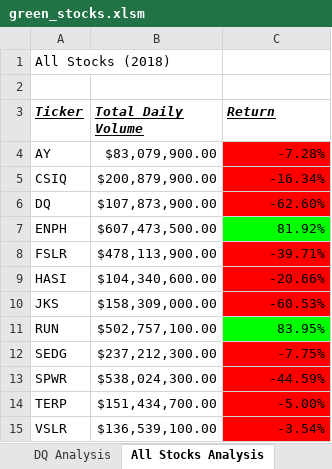
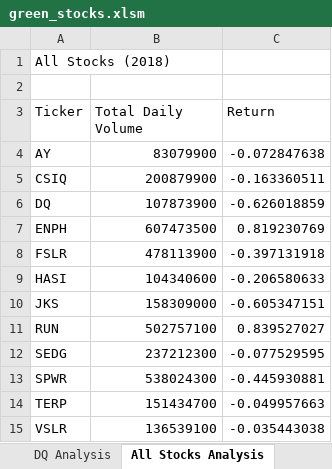
Before and after one commit to mollydorman23/stock-analysis, an Excel workbook: green_stocks.xlsm, sheet All Stocks Analysis, drawn as a sheet; values as stored, in another font and other column widths than the file's, no borders; charts and pictures not drawn; the diff names each change by its address in the sheet, - before the commit and + after, or states it on an @@ line.

Commit message:
Add files via upload
Added new macro to run analysis based on the year.

```diff
--- a/green_stocks.xlsm (sheet All Stocks Analysis)
+++ b/green_stocks.xlsm (sheet All Stocks Analysis)
@@ A3:C3 bold: on → off, italic: on → off, underline: on → off @@
-B4 (Total Daily Volume): $83,079,900.00
+B4 (Total Daily Volume): 83079900
-C4 (Return): -7.28%
+C4 (Return): -0.072847638
-C4:C6 fill: #FF0000
+C4:C6 fill: none
-B5 (Total Daily Volume): $200,879,900.00
+B5 (Total Daily Volume): 200879900
-C5 (Return): -16.34%
+C5 (Return): -0.163360511
-B6 (Total Daily Volume): $107,873,900.00
+B6 (Total Daily Volume): 107873900
-C6 (Return): -62.60%
+C6 (Return): -0.626018859
-B7 (Total Daily Volume): $607,473,500.00
+B7 (Total Daily Volume): 607473500
-C7 (Return): 81.92%
+C7 (Return): 0.819230769
-C7 fill: #00FF00
+C7 fill: none
-B8 (Total Daily Volume): $478,113,900.00
+B8 (Total Daily Volume): 478113900
-C8 (Return): -39.71%
+C8 (Return): -0.397131918
-C8:C10 fill: #FF0000
+C8:C10 fill: none
-B9 (Total Daily Volume): $104,340,600.00
+B9 (Total Daily Volume): 104340600
-C9 (Return): -20.66%
+C9 (Return): -0.206580633
-B10 (Total Daily Volume): $158,309,000.00
+B10 (Total Daily Volume): 158309000
-C10 (Return): -60.53%
+C10 (Return): -0.605347151
-B11 (Total Daily Volume): $502,757,100.00
+B11 (Total Daily Volume): 502757100
-C11 (Return): 83.95%
+C11 (Return): 0.839527027
-C11 fill: #00FF00
+C11 fill: none
-B12 (Total Daily Volume): $237,212,300.00
+B12 (Total Daily Volume): 237212300
-C12 (Return): -7.75%
+C12 (Return): -0.077529595
-C12:C15 fill: #FF0000
+C12:C15 fill: none
-B13 (Total Daily Volume): $538,024,300.00
+B13 (Total Daily Volume): 538024300
-C13 (Return): -44.59%
+C13 (Return): -0.445930881
-B14 (Total Daily Volume): $151,434,700.00
+B14 (Total Daily Volume): 151434700
-C14 (Return): -5.00%
+C14 (Return): -0.049957663
-B15 (Total Daily Volume): $136,539,100.00
+B15 (Total Daily Volume): 136539100
-C15 (Return): -3.54%
+C15 (Return): -0.035443038
```
Also changed, not shown: charts or pictures.
